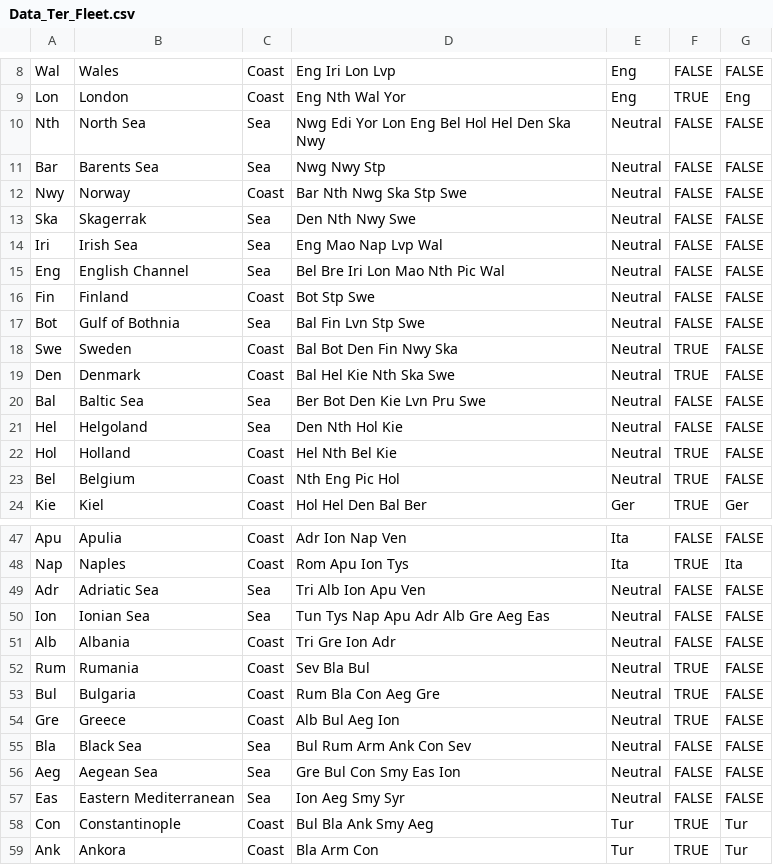
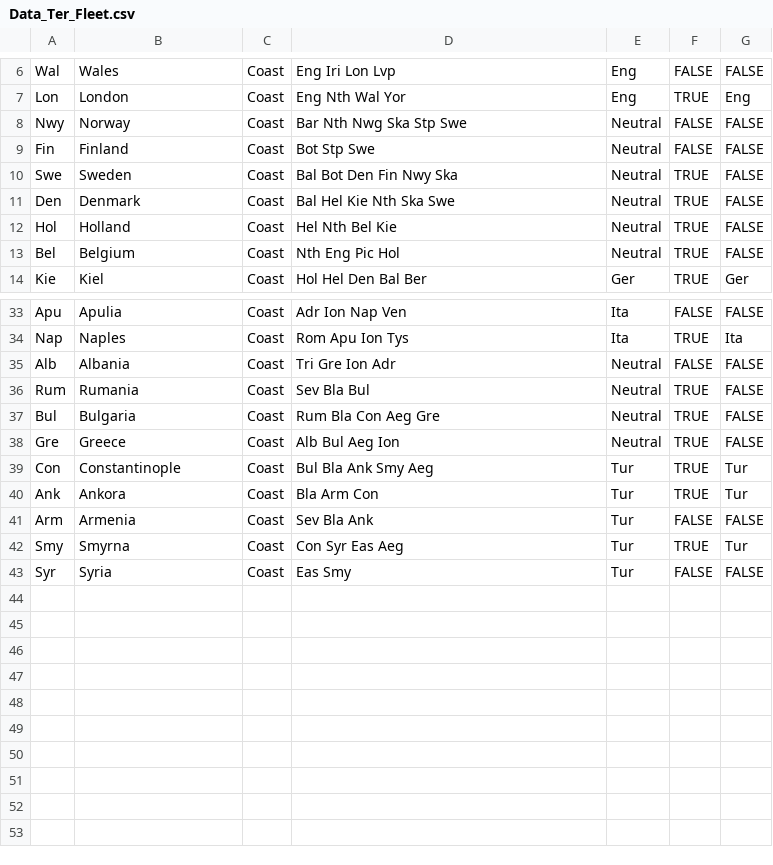
Before and after one commit to katherine-sweeney-1/The-Great-Diplomacy-Program, a CSV file: data/Data_Ter_Fleet.csv, drawn as a sheet; only a part is shown, gaps mark what is left out; the shorter side is filled out with more unchanged rows; the diff covers the shown part only.

Commit message:
data_ter fleet only has coasts

```diff
--- a/data/Data_Ter_Fleet.csv
+++ b/data/Data_Ter_Fleet.csv
@@ -9,14 +7,6 @@ Wal,Wales,Coast,Eng Iri Lon Lvp,Eng,FALSE,FALSE
 Lon,London,Coast,Eng Nth Wal Yor,Eng,TRUE,Eng
-Nth,North Sea,Sea,Nwg Edi Yor Lon Eng Bel Hol Hel Den Ska Nwy,Neutral,FALSE,FALSE
-Bar,Barents Sea,Sea,Nwg Nwy Stp,Neutral,FALSE,FALSE
 Nwy,Norway,Coast,Bar Nth Nwg Ska Stp Swe,Neutral,FALSE,FALSE
-Ska,Skagerrak,Sea,Den Nth Nwy Swe,Neutral,FALSE,FALSE
-Iri,Irish Sea,Sea,Eng Mao Nap Lvp Wal,Neutral,FALSE,FALSE
-Eng,English Channel,Sea,Bel Bre Iri Lon Mao Nth Pic Wal,Neutral,FALSE,FALSE
 Fin,Finland,Coast,Bot Stp Swe,Neutral,FALSE,FALSE
-Bot,Gulf of Bothnia,Sea,Bal Fin Lvn Stp Swe,Neutral,FALSE,FALSE
 Swe,Sweden,Coast,Bal Bot Den Fin Nwy Ska,Neutral,TRUE,FALSE
 Den,Denmark,Coast,Bal Hel Kie Nth Ska Swe,Neutral,TRUE,FALSE
-Bal,Baltic Sea,Sea,Ber Bot Den Kie Lvn Pru Swe,Neutral,FALSE,FALSE
-Hel,Helgoland,Sea,Den Nth Hol Kie,Neutral,FALSE,FALSE
 Hol,Holland,Coast,Hel Nth Bel Kie,Neutral,TRUE,FALSE
@@ -48,4 +34,2 @@ Apu,Apulia,Coast,Adr Ion Nap Ven,Ita,FALSE,FALSE
 Nap,Naples,Coast,Rom Apu Ion Tys,Ita,TRUE,Ita
-Adr,Adriatic Sea,Sea,Tri Alb Ion Apu Ven,Neutral,FALSE,FALSE
-Ion,Ionian Sea,Sea,Tun Tys Nap Apu Adr Alb Gre Aeg Eas,Neutral,FALSE,FALSE
 Alb,Albania,Coast,Tri Gre Ion Adr,Neutral,FALSE,FALSE
@@ -54,5 +38,2 @@ Bul,Bulgaria,Coast,Rum Bla Con Aeg Gre,Neutral,TRUE,FALSE
 Gre,Greece,Coast,Alb Bul Aeg Ion,Neutral,TRUE,FALSE
-Bla,Black Sea,Sea,Bul Rum Arm Ank Con Sev,Neutral,FALSE,FALSE
-Aeg,Aegean Sea,Sea,Gre Bul Con Smy Eas Ion,Neutral,FALSE,FALSE
-Eas,Eastern Mediterranean,Sea,Ion Aeg Smy Syr,Neutral,FALSE,FALSE
 Con,Constantinople,Coast,Bul Bla Ank Smy Aeg,Tur,TRUE,Tur
```
Also changed, not shown: 6 removed rows elsewhere in this file.
